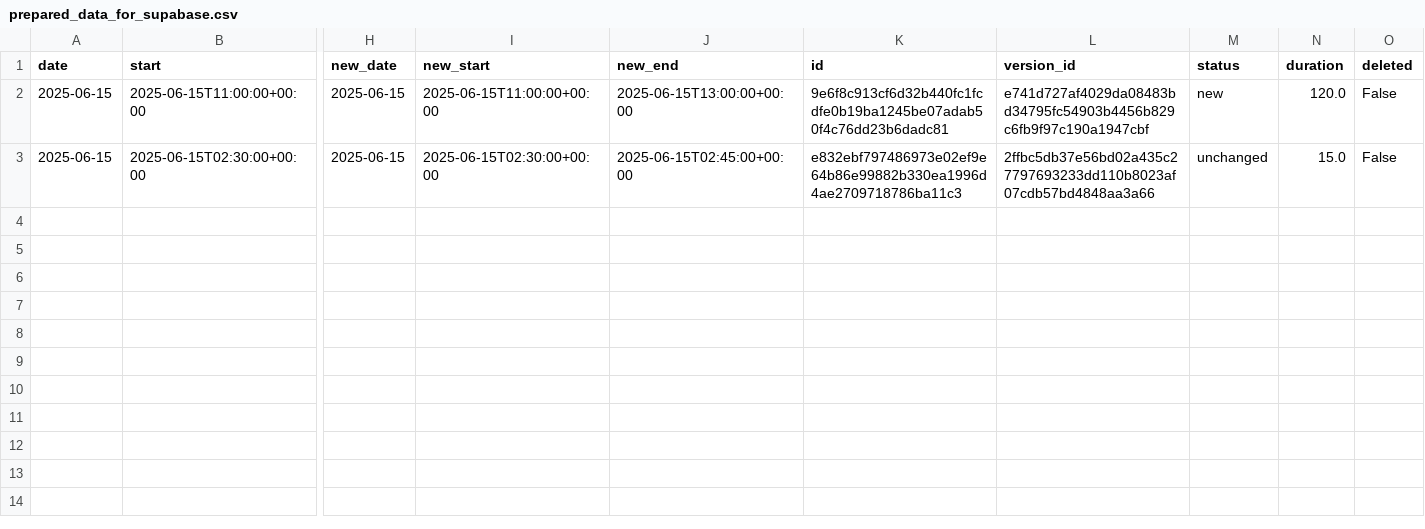
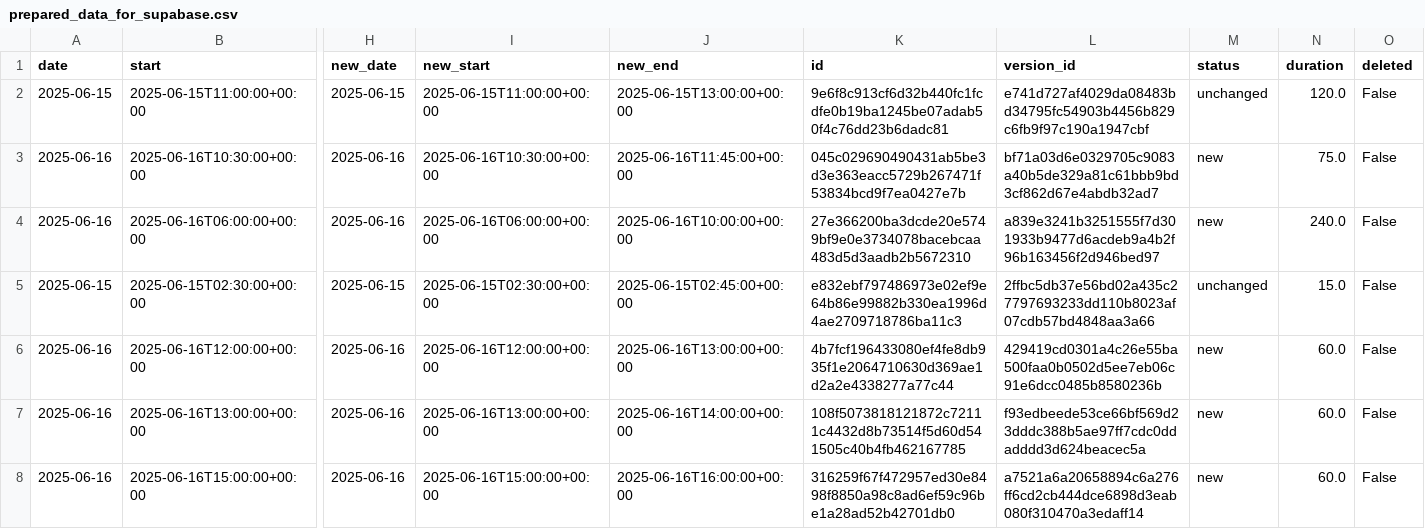
Before and after one commit to hajkuron/notion-githubchart, a CSV file: data/prepared_data_for_supabase.csv, drawn as a sheet; only a part is shown, gaps mark what is left out; rows hold the shown columns only; the diff names each change by its address in the sheet, - before the commit and + after, or states it on an @@ line.

```diff
--- a/data/prepared_data_for_supabase.csv
+++ b/data/prepared_data_for_supabase.csv
-M2 (status): new
+M2 (status): unchanged
+row 3: 2025-06-16 | 2025-06-16T10:30:00+00:00 | 2025-06-16 | 2025-06-16T10:30:00+00:00 | 2025-06-16T11:45:00+00:00 | 045c029690490431ab5be3d3e363eacc5729b267471f53834bcd9f7ea0427e7b | bf71a03d6e0329705c9083a40b5de329a81c61bbb9bd3cf862d67e4abdb32ad7 | new | 75.0 | False
+row 4: 2025-06-16 | 2025-06-16T06:00:00+00:00 | 2025-06-16 | 2025-06-16T06:00:00+00:00 | 2025-06-16T10:00:00+00:00 | 27e366200ba3dcde20e5749bf9e0e3734078bacebcaa483d5d3aadb2b5672310 | a839e3241b3251555f7d301933b9477d6acdeb9a4b2f96b163456f2d946bed97 | new | 240.0 | False
+row 6: 2025-06-16 | 2025-06-16T12:00:00+00:00 | 2025-06-16 | 2025-06-16T12:00:00+00:00 | 2025-06-16T13:00:00+00:00 | 4b7fcf196433080ef4fe8db935f1e2064710630d369ae1d2a2e4338277a77c44 | 429419cd0301a4c26e55ba500faa0b0502d5ee7eb06c91e6dcc0485b8580236b | new | 60.0 | False
+row 7: 2025-06-16 | 2025-06-16T13:00:00+00:00 | 2025-06-16 | 2025-06-16T13:00:00+00:00 | 2025-06-16T14:00:00+00:00 | 108f5073818121872c72111c4432d8b73514f5d60d541505c40b4fb462167785 | f93edbeede53ce66bf569d23dddc388b5ae97ff7cdc0ddadddd3d624beacec5a | new | 60.0 | False
+row 8: 2025-06-16 | 2025-06-16T15:00:00+00:00 | 2025-06-16 | 2025-06-16T15:00:00+00:00 | 2025-06-16T16:00:00+00:00 | 316259f67f472957ed30e8498f8850a98c8ad6ef59c96be1a28ad52b42701db0 | a7521a6a20658894c6a276ff6cd2cb444dce6898d3eab080f310470a3edaff14 | new | 60.0 | False
```
Also changed, not shown: 8 other files.
